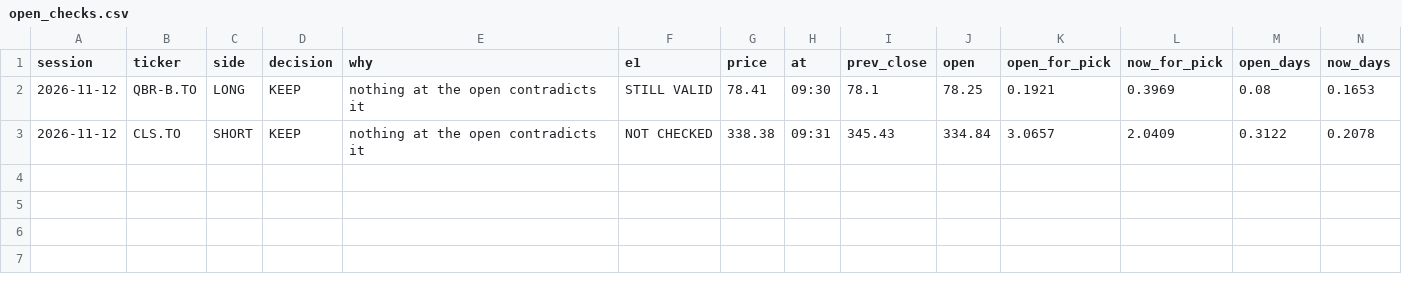
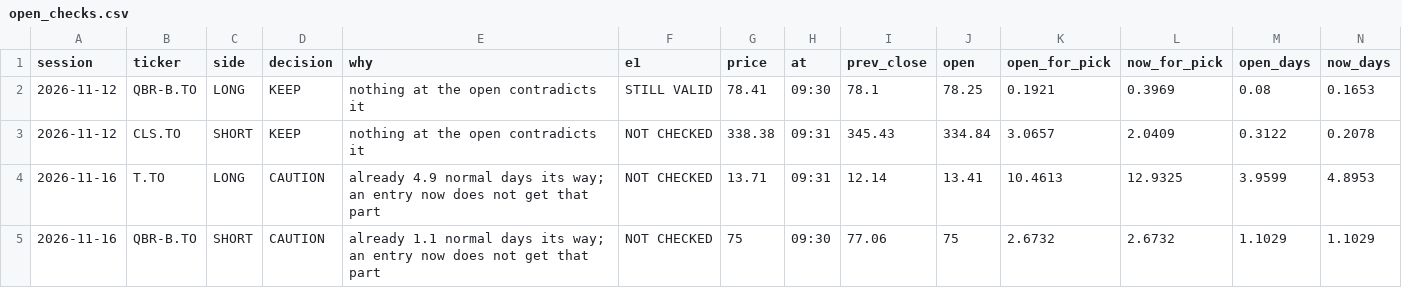
Before and after one commit to rufatb/RB, a CSV file: data/reviews/open_checks.csv, drawn as a sheet; only a part is shown; rows hold the shown columns only; the diff names each change by its address in the sheet, - before the commit and + after, or states it on an @@ line.

```diff
--- a/data/reviews/open_checks.csv
+++ b/data/reviews/open_checks.csv
+row 4: 2026-11-16 | T.TO | LONG | CAUTION | already 4.9 normal days its way; an entry now does not get that part | NOT CHECKED | 13.71 | 09:31 | 12.14 | 13.41 | 10.4613 | 12.9325 | 3.9599 | 4.8953
+row 5: 2026-11-16 | QBR-B.TO | SHORT | CAUTION | already 1.1 normal days its way; an entry now does not get that part | NOT CHECKED | 75 | 09:30 | 77.06 | 75 | 2.6732 | 2.6732 | 1.1029 | 1.1029
```
